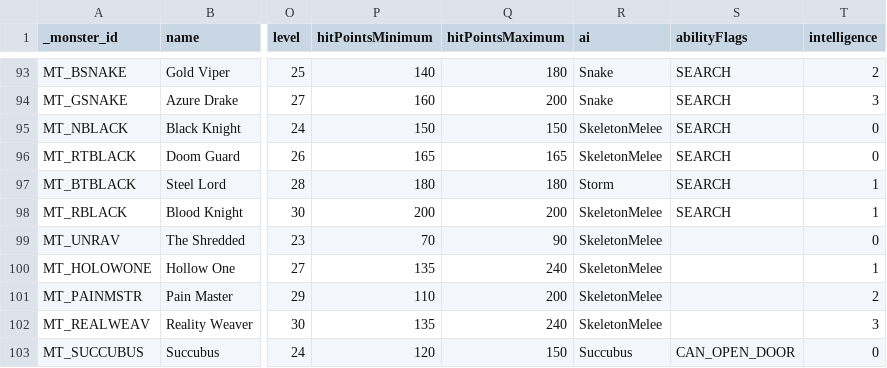
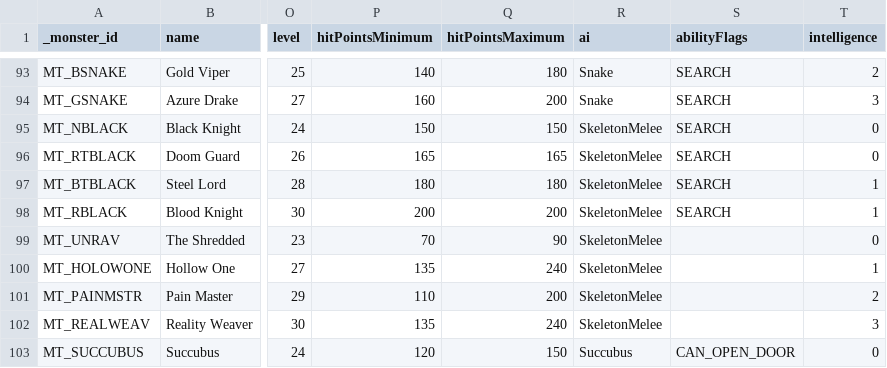
Before and after one commit to mrBigHub/DevilutionX, a TSV file: assets/txtdata/monsters/monstdat.tsv, drawn as a sheet; only a part is shown, gaps mark what is left out; the diff names each change by its address in the sheet, - before the commit and + after, or states it on an @@ line.

```diff
--- a/assets/txtdata/monsters/monstdat.tsv
+++ b/assets/txtdata/monsters/monstdat.tsv
-R97 (ai): Storm
+R97 (ai): SkeletonMelee
```
Also changed, not shown: assets/txtdata/monsters/unique_monstdat.tsv.
